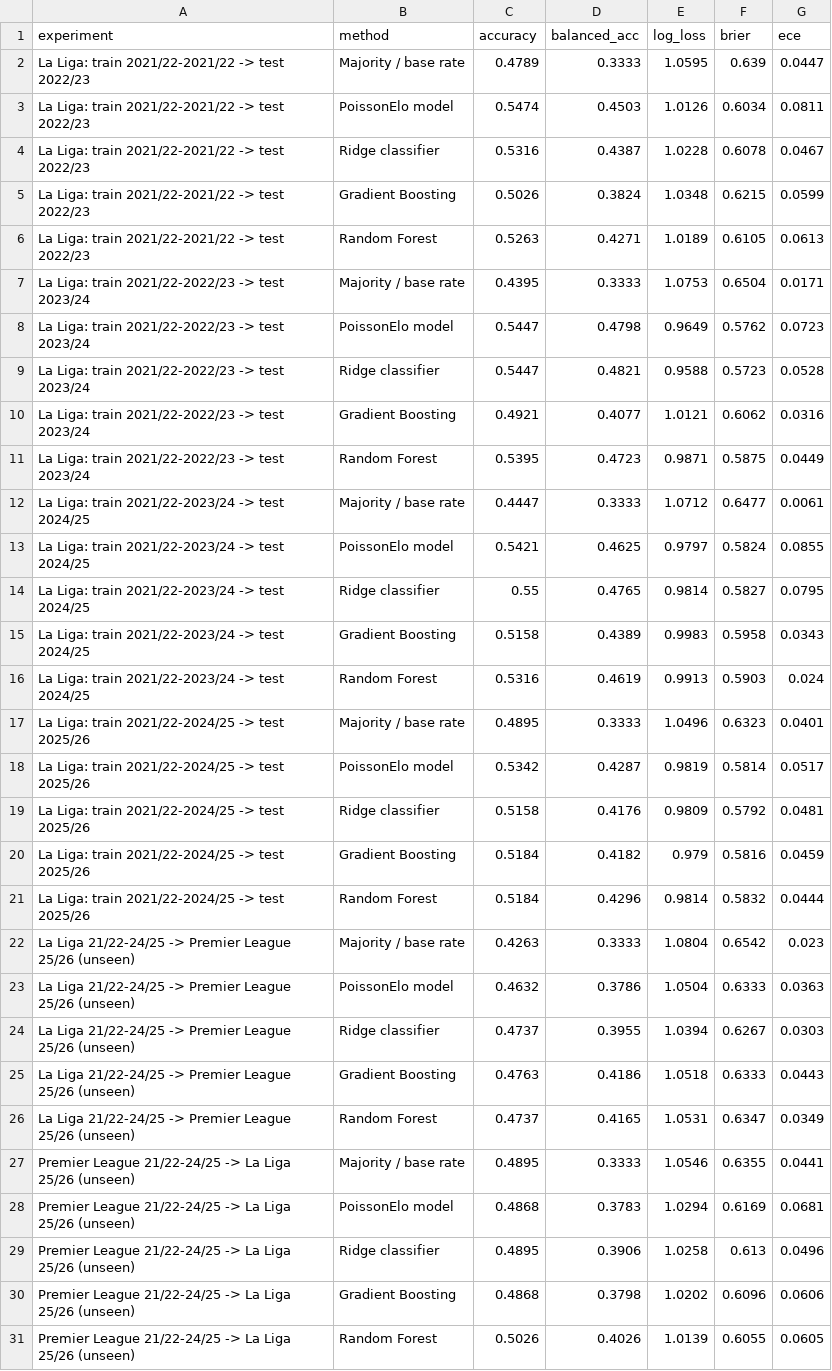
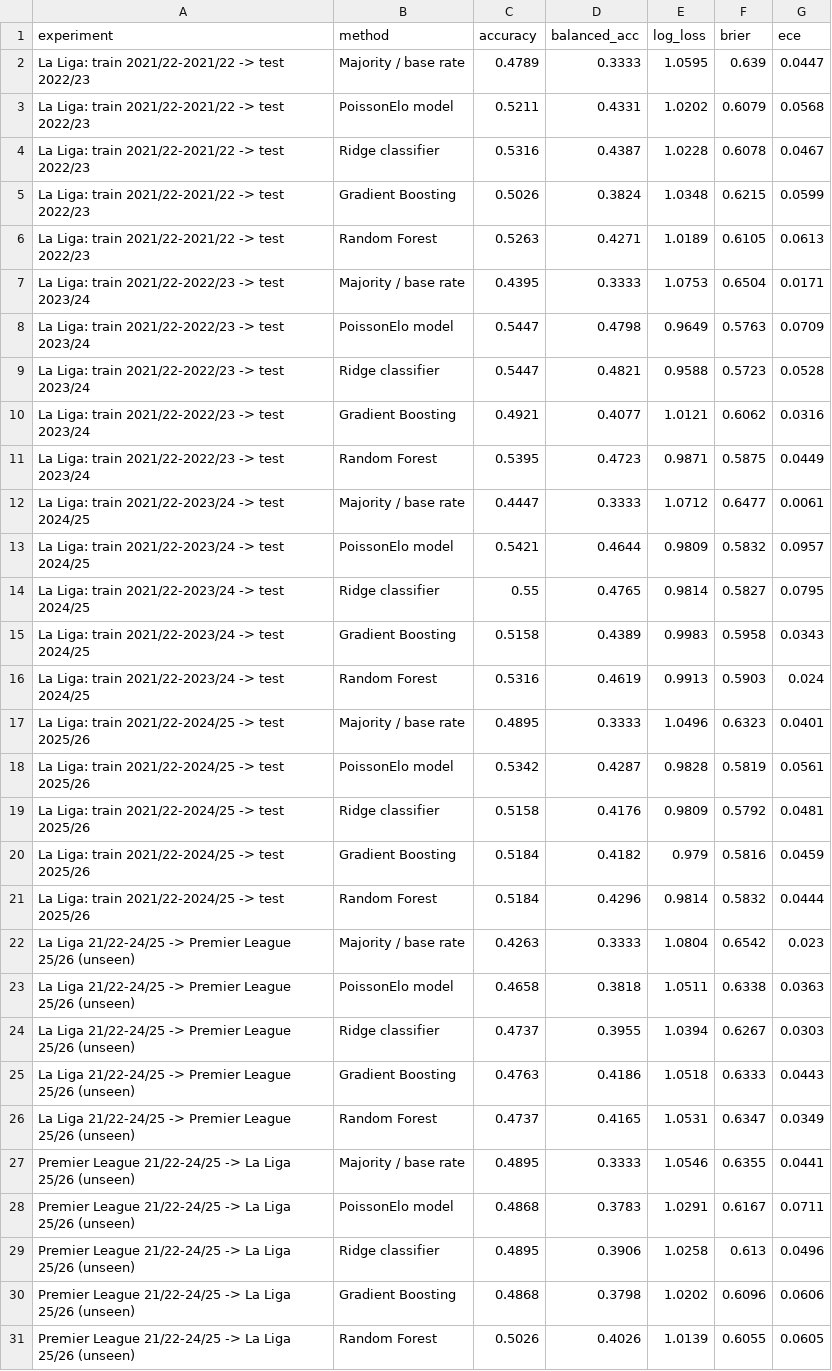
Before and after one commit to ojasvigoel598/qunatative-ML, a CSV file: backtests/results/season_backtest_results.csv, drawn as a sheet.

```diff
--- a/backtests/results/season_backtest_results.csv
+++ b/backtests/results/season_backtest_results.csv
@@ -2,3 +2,3 @@ experiment,method,accuracy,balanced_acc,log_loss,brier,ece
 La Liga: train 2021/22-2021/22 -> test 2022/23,Majority / base rate,0.4789,0.3333,1.0595,0.639,0.0447
-La Liga: train 2021/22-2021/22 -> test 2022/23,PoissonElo model,0.5474,0.4503,1.0126,0.6034,0.0811
+La Liga: train 2021/22-2021/22 -> test 2022/23,PoissonElo model,0.5211,0.4331,1.0202,0.6079,0.0568
 La Liga: train 2021/22-2021/22 -> test 2022/23,Ridge classifier,0.5316,0.4387,1.0228,0.6078,0.0467
@@ -7,3 +7,3 @@ La Liga: train 2021/22-2021/22 -> test 2022/23,Random Forest,0.5263,0.4271,1.018
 La Liga: train 2021/22-2022/23 -> test 2023/24,Majority / base rate,0.4395,0.3333,1.0753,0.6504,0.0171
-La Liga: train 2021/22-2022/23 -> test 2023/24,PoissonElo model,0.5447,0.4798,0.9649,0.5762,0.0723
+La Liga: train 2021/22-2022/23 -> test 2023/24,PoissonElo model,0.5447,0.4798,0.9649,0.5763,0.0709
 La Liga: train 2021/22-2022/23 -> test 2023/24,Ridge classifier,0.5447,0.4821,0.9588,0.5723,0.0528
@@ -12,3 +12,3 @@ La Liga: train 2021/22-2022/23 -> test 2023/24,Random Forest,0.5395,0.4723,0.987
 La Liga: train 2021/22-2023/24 -> test 2024/25,Majority / base rate,0.4447,0.3333,1.0712,0.6477,0.0061
-La Liga: train 2021/22-2023/24 -> test 2024/25,PoissonElo model,0.5421,0.4625,0.9797,0.5824,0.0855
+La Liga: train 2021/22-2023/24 -> test 2024/25,PoissonElo model,0.5421,0.4644,0.9809,0.5832,0.0957
 La Liga: train 2021/22-2023/24 -> test 2024/25,Ridge classifier,0.55,0.4765,0.9814,0.5827,0.0795
@@ -17,3 +17,3 @@ La Liga: train 2021/22-2023/24 -> test 2024/25,Random Forest,0.5316,0.4619,0.991
 La Liga: train 2021/22-2024/25 -> test 2025/26,Majority / base rate,0.4895,0.3333,1.0496,0.6323,0.0401
-La Liga: train 2021/22-2024/25 -> test 2025/26,PoissonElo model,0.5342,0.4287,0.9819,0.5814,0.0517
+La Liga: train 2021/22-2024/25 -> test 2025/26,PoissonElo model,0.5342,0.4287,0.9828,0.5819,0.0561
 La Liga: train 2021/22-2024/25 -> test 2025/26,Ridge classifier,0.5158,0.4176,0.9809,0.5792,0.0481
@@ -22,3 +22,3 @@ La Liga: train 2021/22-2024/25 -> test 2025/26,Random Forest,0.5184,0.4296,0.981
 La Liga 21/22-24/25 -> Premier League 25/26 (unseen),Majority / base rate,0.4263,0.3333,1.0804,0.6542,0.023
-La Liga 21/22-24/25 -> Premier League 25/26 (unseen),PoissonElo model,0.4632,0.3786,1.0504,0.6333,0.0363
+La Liga 21/22-24/25 -> Premier League 25/26 (unseen),PoissonElo model,0.4658,0.3818,1.0511,0.6338,0.0363
 La Liga 21/22-24/25 -> Premier League 25/26 (unseen),Ridge classifier,0.4737,0.3955,1.0394,0.6267,0.0303
@@ -27,3 +27,3 @@ La Liga 21/22-24/25 -> Premier League 25/26 (unseen),Random Forest,0.4737,0.4165
 Premier League 21/22-24/25 -> La Liga 25/26 (unseen),Majority / base rate,0.4895,0.3333,1.0546,0.6355,0.0441
-Premier League 21/22-24/25 -> La Liga 25/26 (unseen),PoissonElo model,0.4868,0.3783,1.0294,0.6169,0.0681
+Premier League 21/22-24/25 -> La Liga 25/26 (unseen),PoissonElo model,0.4868,0.3783,1.0291,0.6167,0.0711
 Premier League 21/22-24/25 -> La Liga 25/26 (unseen),Ridge classifier,0.4895,0.3906,1.0258,0.613,0.0496
```
Also changed, not shown: backtests/results/adaptive_transfer_results.csv, 6 other files.
